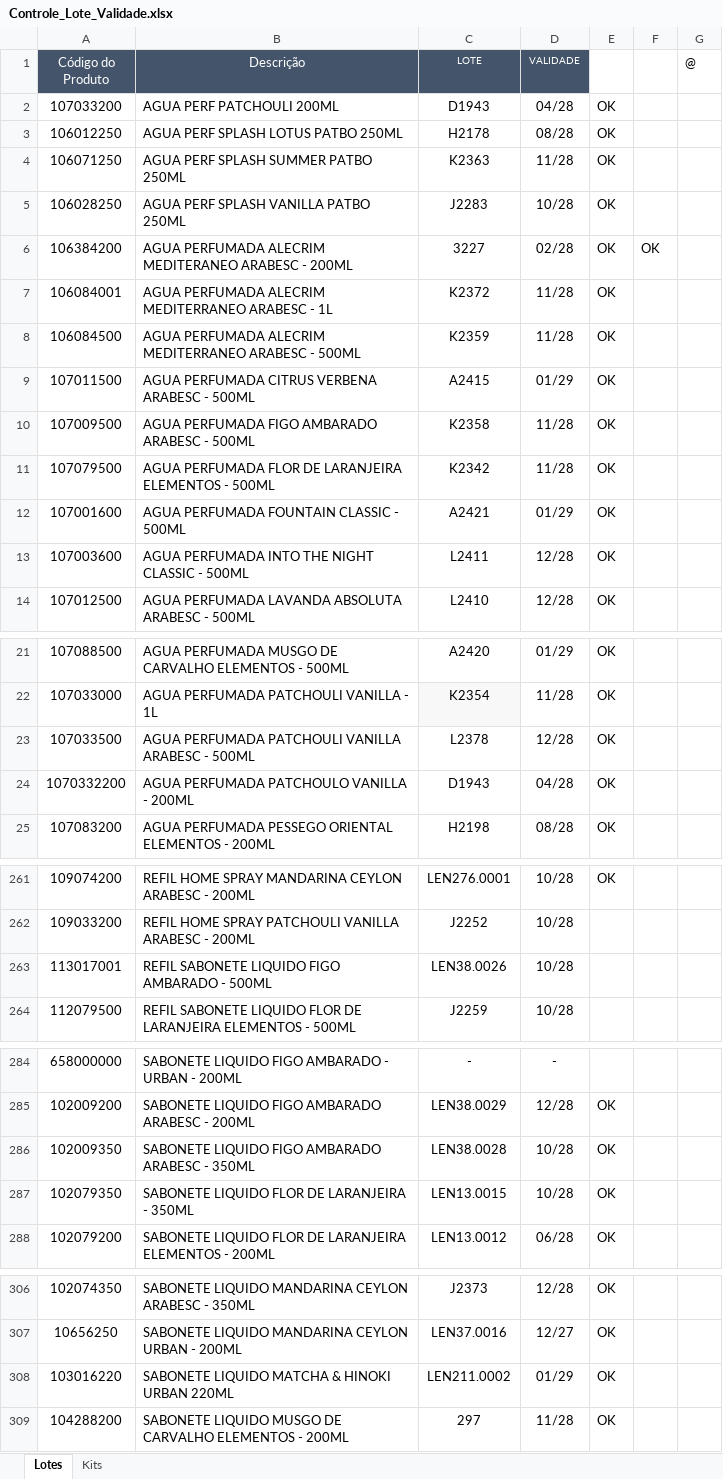
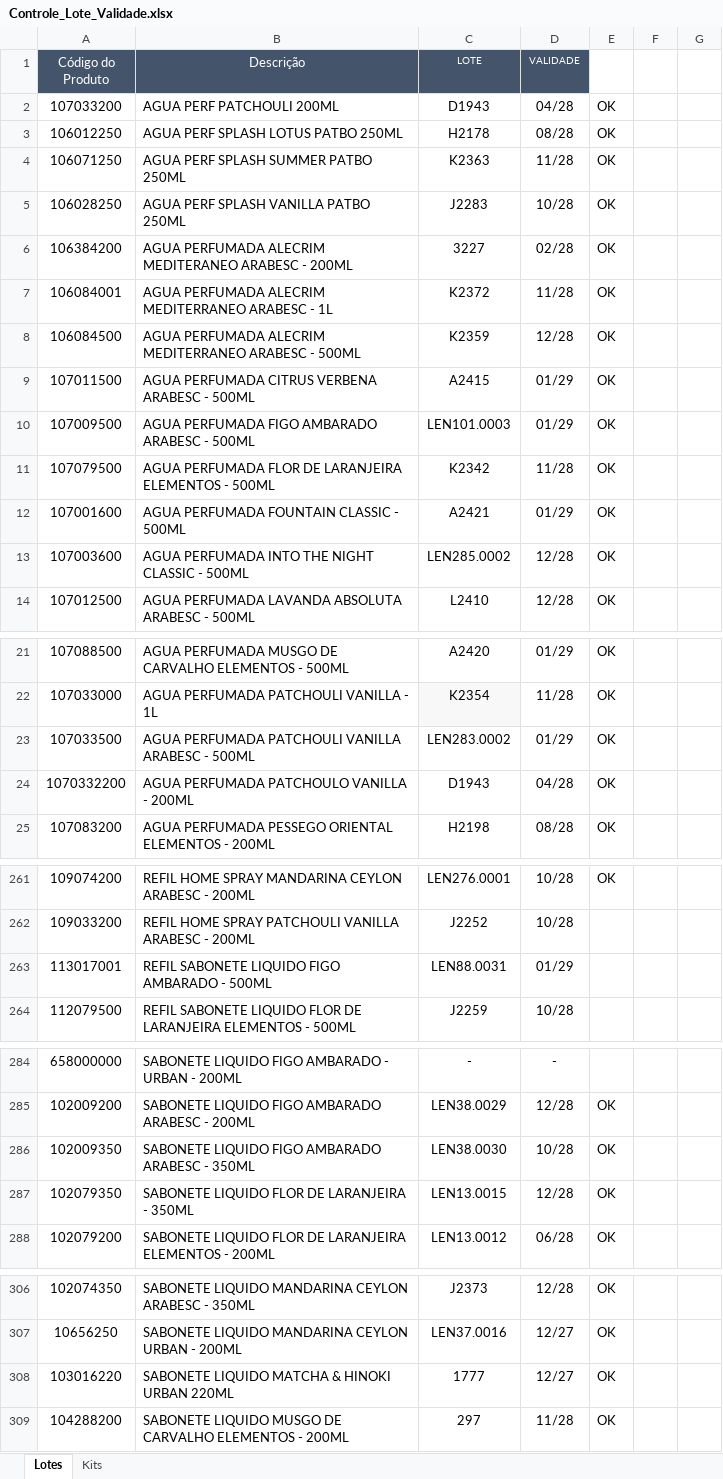
Before and after one commit to Aciem22/Rastreabilidade-Remessa---003, an Excel workbook: Controle_Lote_Validade.xlsx, sheet Lotes, drawn as a sheet; only a part is shown, gaps mark what is left out; values as stored, in another font and other column widths than the file's, no borders; charts and pictures not drawn; the diff covers the shown part only; the diff names each change by its address in the sheet, - before the commit and + after, or states it on an @@ line.

Commit message:
Atualização automática da planilha via Apps Script

```diff
--- a/Controle_Lote_Validade.xlsx (sheet Lotes)
+++ b/Controle_Lote_Validade.xlsx (sheet Lotes)
-G1: @
+G1: (empty)
-F6: OK
+F6: (empty)
-D8 (VALIDADE): 11/28
+D8 (VALIDADE): 12/28
-C10 (LOTE): K2358
+C10 (LOTE): LEN101.0003
-D10 (VALIDADE): 11/28
+D10 (VALIDADE): 01/29
-C13 (LOTE): L2411
+C13 (LOTE): LEN285.0002
-C23 (LOTE): L2378
+C23 (LOTE): LEN283.0002
-D23 (VALIDADE): 12/28
+D23 (VALIDADE): 01/29
-C263 (LOTE): LEN38.0026
+C263 (LOTE): LEN88.0031
-D263 (VALIDADE): 10/28
+D263 (VALIDADE): 01/29
-C286 (LOTE): LEN38.0028
+C286 (LOTE): LEN38.0030
-D287 (VALIDADE): 10/28
+D287 (VALIDADE): 12/28
-C308 (LOTE): LEN211.0002
+C308 (LOTE): 1777
-D308 (VALIDADE): 01/29
+D308 (VALIDADE): 12/27
```
Also changed, not shown: 3 edited cells elsewhere in this sheet.
